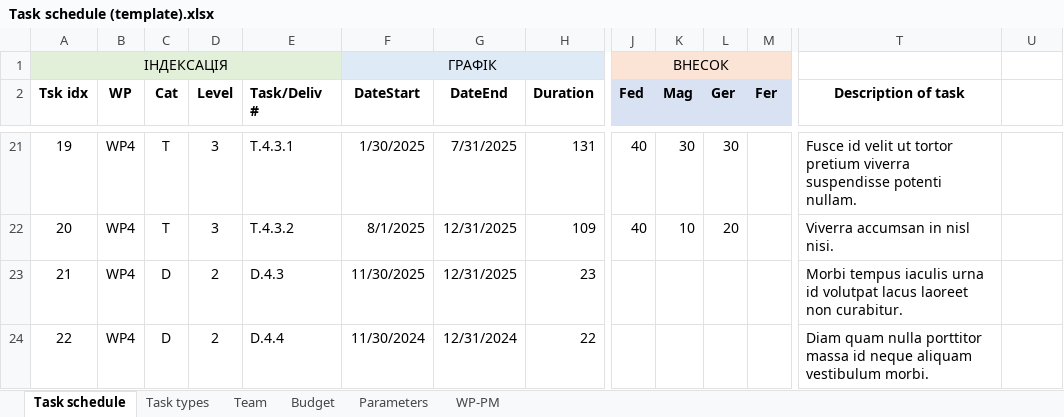
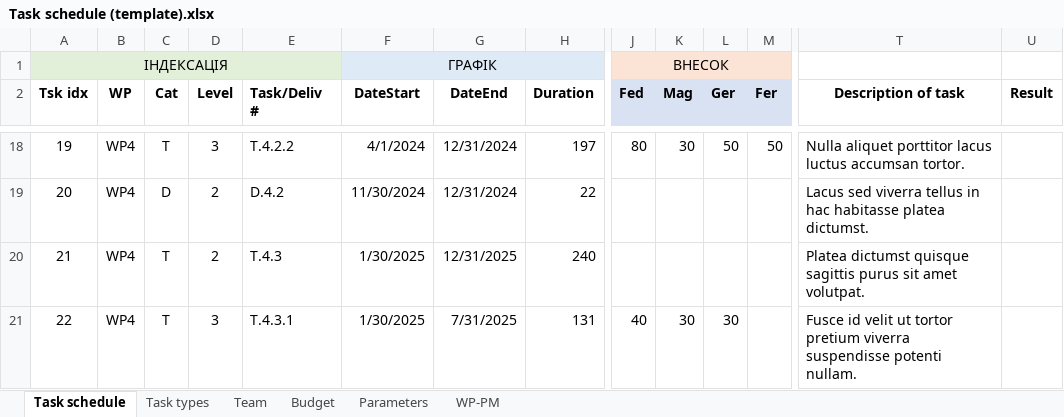
Before and after one commit to protw/finplan, an Excel workbook: data/Task schedule (template).xlsx, sheet Task schedule, drawn as a sheet; only a part is shown, gaps mark what is left out; values as stored, in another font and other column widths than the file's, no borders; addresses are those after the commit; the diff covers the shown part only; the diff names each change by its address in the sheet, - before the commit and + after, or states it on an @@ line.

```diff
--- a/data/Task schedule (template).xlsx (sheet Task schedule)
+++ b/data/Task schedule (template).xlsx (sheet Task schedule)
-U2: (empty)
+U2: Result
-E18 (Task/Deliv #): T.4.3.1
+E18 (Task/Deliv #): T.4.2.2
-F18 (DateStart): 1/30/2025
+F18 (DateStart): 4/1/2024
-G18 (DateEnd): 7/31/2025
+G18 (DateEnd): 12/31/2024
-H18 (Duration): 131
+H18 (Duration): 197
-J18 (Fed): 40
+J18 (Fed): 80
-L18 (Ger): 30
+L18 (Ger): 50
-M18 (Fer): (empty)
+M18 (Fer): 50
-T18 (Description of task): Fusce id velit ut tortor pretium viverra suspendisse potenti nullam.
+T18 (Description of task): Nulla aliquet porttitor lacus luctus accumsan tortor.
-C19 (Cat): T
+C19 (Cat): D
-D19 (Level): 3
+D19 (Level): 2
-E19 (Task/Deliv #): T.4.3.2
+E19 (Task/Deliv #): D.4.2
-F19 (DateStart): 8/1/2025
+F19 (DateStart): 11/30/2024
-G19 (DateEnd): 12/31/2025
+G19 (DateEnd): 12/31/2024
-H19 (Duration): 109
+H19 (Duration): 22
-J19 (Fed): 40
+J19 (Fed): (empty)
-K19 (Mag): 10
+K19 (Mag): (empty)
-L19 (Ger): 20
+L19 (Ger): (empty)
-T19 (Description of task): Viverra accumsan in nisl nisi.
+T19 (Description of task): Lacus sed viverra tellus in hac habitasse platea dictumst.
-C20:C21 (Cat): D
+C20:C21 (Cat): T
-E20 (Task/Deliv #): D.4.3
+E20 (Task/Deliv #): T.4.3
-F20 (DateStart): 11/30/2025
+F20 (DateStart): 1/30/2025
-H20 (Duration): 23
+H20 (Duration): 240
-T20 (Description of task): Morbi tempus iaculis urna id volutpat lacus laoreet non curabitur.
+T20 (Description of task): Platea dictumst quisque sagittis purus sit amet volutpat.
-D21 (Level): 2
+D21 (Level): 3
-E21 (Task/Deliv #): D.4.4
+E21 (Task/Deliv #): T.4.3.1
-F21 (DateStart): 11/30/2024
+F21 (DateStart): 1/30/2025
-G21 (DateEnd): 12/31/2024
+G21 (DateEnd): 7/31/2025
-H21 (Duration): 22
+H21 (Duration): 131
-J21 (Fed): (empty)
+J21 (Fed): 40
-K21 (Mag): (empty)
+K21 (Mag): 30
-L21 (Ger): (empty)
+L21 (Ger): 30
-T21 (Description of task): Diam quam nulla porttitor massa id neque aliquam vestibulum morbi.
+T21 (Description of task): Fusce id velit ut tortor pretium viverra suspendisse potenti nullam.
```
Also changed, not shown: 5 added rows, 5 removed rows, 553 edited cells and cell formats elsewhere in this sheet, sheet WP-PM, formulas that keep their value, data/Task schedule (template)_finplan.xlsx, 4 other files.
